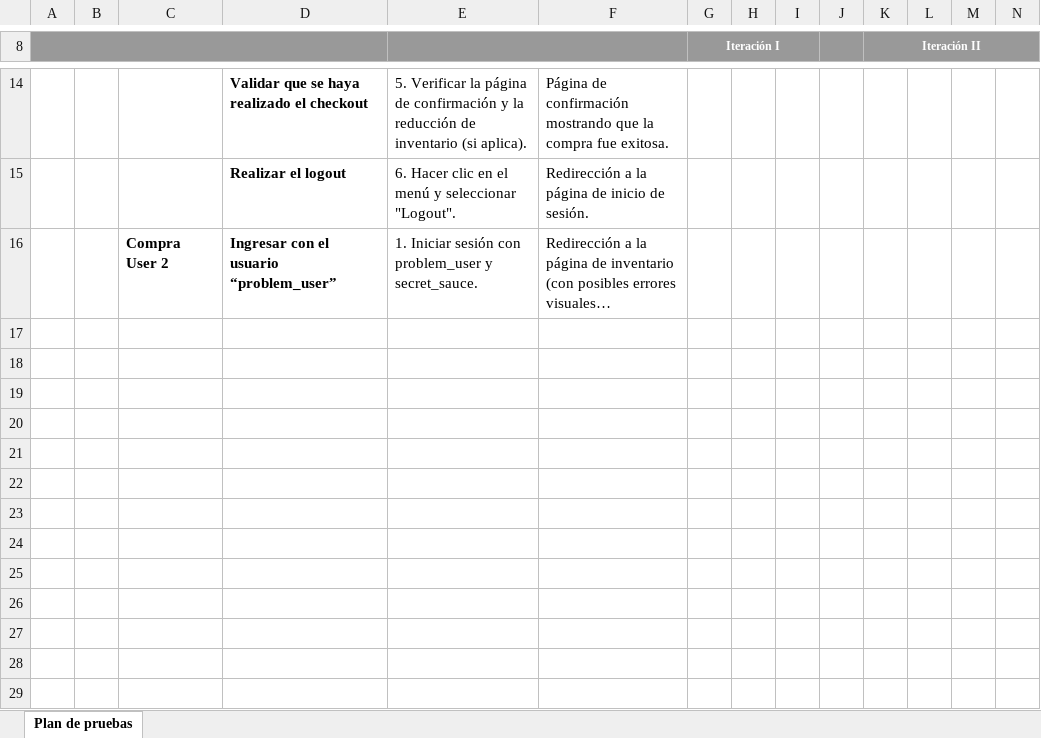
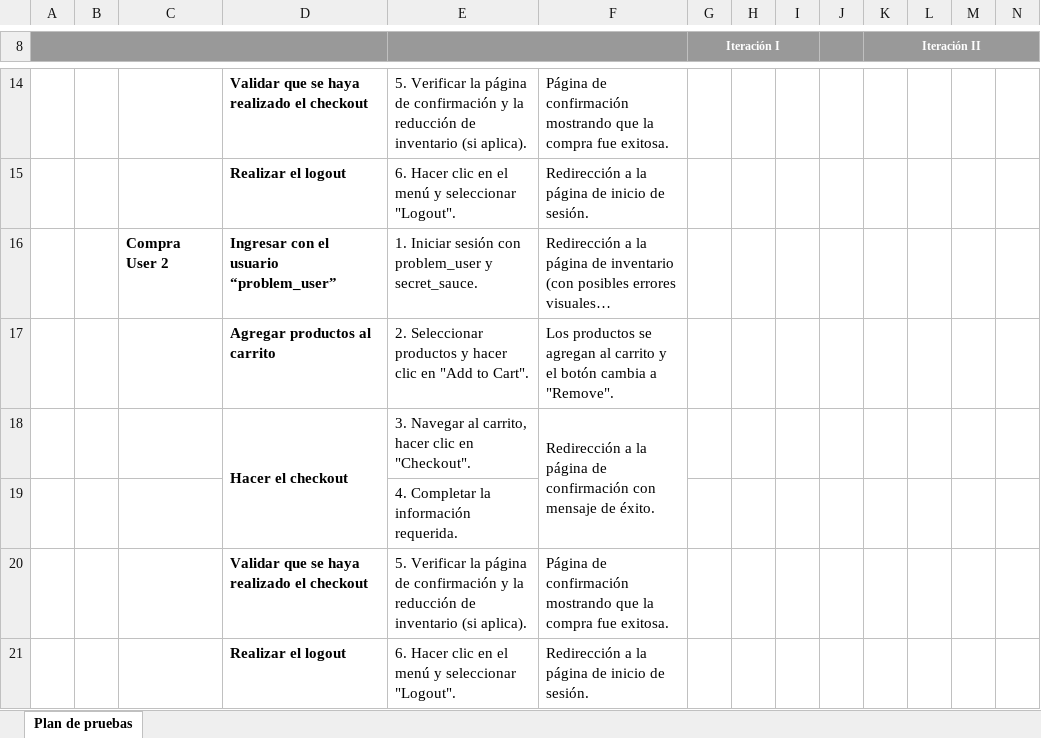
Before and after one commit to mcfr4nc/Test-cypress-xacademy, an Excel workbook: CasosDePruebaManual/casos de prueba manual.xlsx, sheet Plan de pruebas, drawn as a sheet; only a part is shown, gaps mark what is left out; long unchanged cells end in …; values as stored, in another font and other column widths than the file's, no borders; the diff names each change by its address in the sheet, - before the commit and + after, or states it on an @@ line.

Commit message:
acutalizacion excel

```diff
--- a/CasosDePruebaManual/casos de prueba manual.xlsx (sheet Plan de pruebas)
+++ b/CasosDePruebaManual/casos de prueba manual.xlsx (sheet Plan de pruebas)
+row 17:  |  |  | Agregar productos al carrito | 2. Seleccionar productos y hacer clic en "Add to Cart". | Los productos se agregan al carrito y el botón cambia a "Remove".
+row 18:  |  |  | Hacer el checkout | 3. Navegar al carrito, hacer clic en "Checkout". | Redirección a la página de confirmación con mensaje de éxito.
+row 19:  |  |  |  | 4. Completar la información requerida.
+row 20:  |  |  | Validar que se haya realizado el checkout | 5. Verificar la página de confirmación y la reducción de inventario (si aplica). | Página de confirmación mostrando que la compra fue exitosa.
+row 21:  |  |  | Realizar el logout | 6. Hacer clic en el menú y seleccionar "Logout". | Redirección a la página de inicio de sesión.
```
